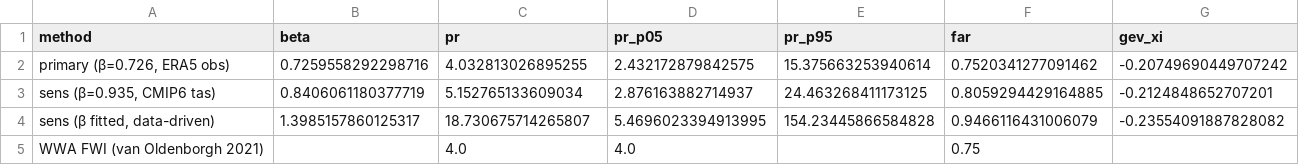
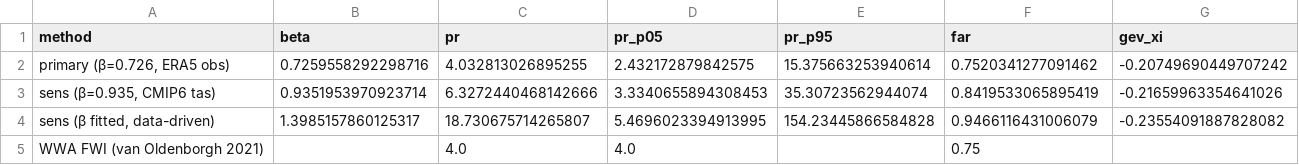
Before and after one commit to fictsean/brigid-analysis, a CSV file: data/processed/black_summer_pr_era5.csv, drawn as a sheet.

```diff
--- a/data/processed/black_summer_pr_era5.csv
+++ b/data/processed/black_summer_pr_era5.csv
@@ -2,3 +2,3 @@ method,beta,pr,pr_p05,pr_p95,far,gev_xi
 "primary (β=0.726, ERA5 obs)",0.7259558292298716,4.032813026895255,2.432172879842575,15.375663253940614,0.7520341277091462,-0.20749690449707242
-"sens (β=0.935, CMIP6 tas)",0.8406061180377719,5.152765133609034,2.876163882714937,24.463268411173125,0.8059294429164885,-0.2124848652707201
+"sens (β=0.935, CMIP6 tas)",0.9351953970923714,6.3272440468142666,3.3340655894308453,35.30723562944074,0.8419533065895419,-0.21659963354641026
 "sens (β fitted, data-driven)",1.3985157860125317,18.730675714265807,5.4696023394913995,154.23445866584828,0.9466116431006079,-0.23554091887828082
```
Also changed, not shown: data/processed/black_summer_scenario_totals.csv, data/processed/qld_floods_scenario_totals.csv, 50 other files.
